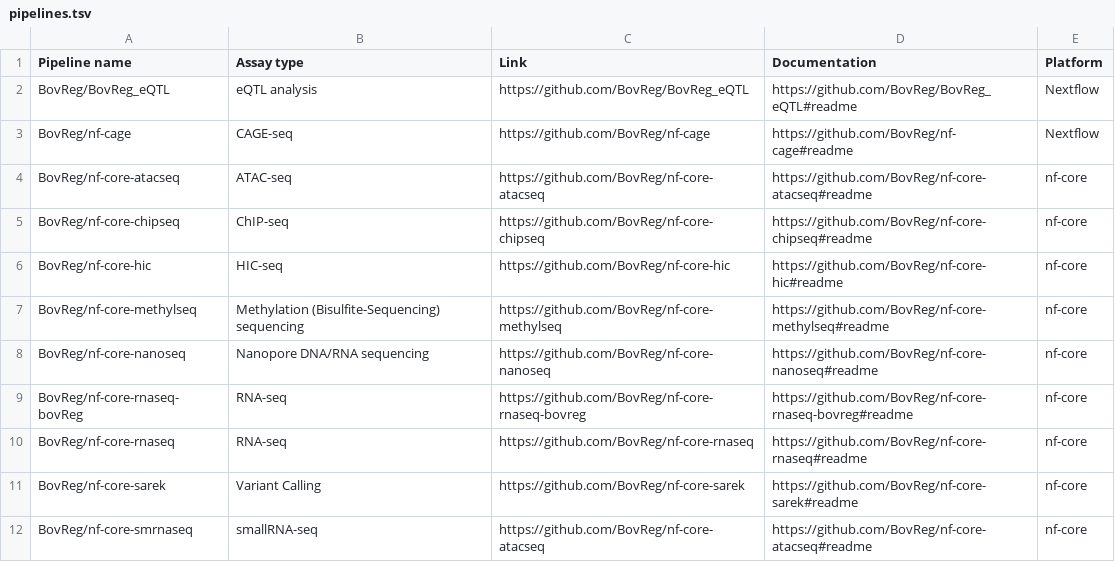
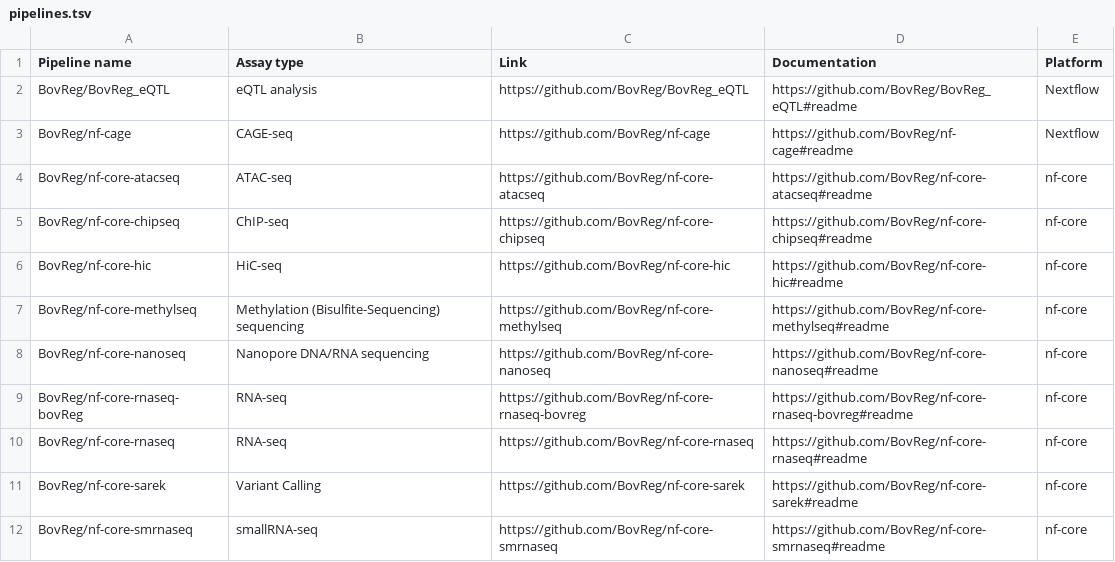
Before and after one commit to FAANG/comm-data-portal-projects, a TSV file: projects/bovreg/pipelines.tsv, drawn as a sheet.

Commit message:
Fix typos

```diff
--- a/projects/bovreg/pipelines.tsv
+++ b/projects/bovreg/pipelines.tsv
@@ -5,3 +5,3 @@ BovReg/nf-core-atacseq	ATAC-seq	https://github.com/BovReg/nf-core-atacseq	https:
 BovReg/nf-core-chipseq	ChIP-seq	https://github.com/BovReg/nf-core-chipseq	https://github.com/BovReg/nf-core-chipseq#readme	nf-core
-BovReg/nf-core-hic	HIC-seq	https://github.com/BovReg/nf-core-hic	https://github.com/BovReg/nf-core-hic#readme	nf-core
+BovReg/nf-core-hic	HiC-seq	https://github.com/BovReg/nf-core-hic	https://github.com/BovReg/nf-core-hic#readme	nf-core
 BovReg/nf-core-methylseq	Methylation (Bisulfite-Sequencing) sequencing	https://github.com/BovReg/nf-core-methylseq	https://github.com/BovReg/nf-core-methylseq#readme	nf-core
@@ -11,2 +11,2 @@ BovReg/nf-core-rnaseq	RNA-seq	https://github.com/BovReg/nf-core-rnaseq	https://g
 BovReg/nf-core-sarek	Variant Calling	https://github.com/BovReg/nf-core-sarek	https://github.com/BovReg/nf-core-sarek#readme	nf-core
-BovReg/nf-core-smrnaseq	smallRNA-seq	https://github.com/BovReg/nf-core-atacseq	https://github.com/BovReg/nf-core-atacseq#readme	nf-core
+BovReg/nf-core-smrnaseq	smallRNA-seq	https://github.com/BovReg/nf-core-smrnaseq	https://github.com/BovReg/nf-core-smrnaseq#readme	nf-core
```
